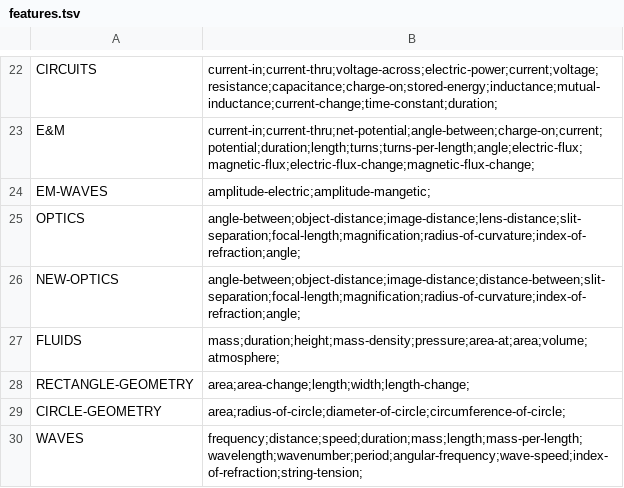
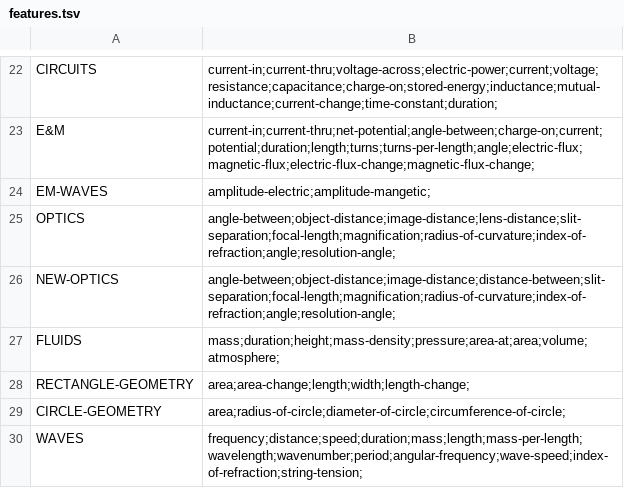
Before and after one commit to bvds/andes, a TSV file: KB/features.tsv, drawn as a sheet; only a part is shown, gaps mark what is left out.

```diff
--- a/KB/features.tsv
+++ b/KB/features.tsv
@@ -24,4 +24,4 @@ E&M	current-in;current-thru;net-potential;angle-between;charge-on;current;potent
 EM-WAVES	amplitude-electric;amplitude-mangetic;
-OPTICS	angle-between;object-distance;image-distance;lens-distance;slit-separation;focal-length;magnification;radius-of-curvature;index-of-refraction;angle;
-NEW-OPTICS	angle-between;object-distance;image-distance;distance-between;slit-separation;focal-length;magnification;radius-of-curvature;index-of-refraction;angle;
+OPTICS	angle-between;object-distance;image-distance;lens-distance;slit-separation;focal-length;magnification;radius-of-curvature;index-of-refraction;angle;resolution-angle;
+NEW-OPTICS	angle-between;object-distance;image-distance;distance-between;slit-separation;focal-length;magnification;radius-of-curvature;index-of-refraction;angle;resolution-angle;
 FLUIDS	mass;duration;height;mass-density;pressure;area-at;area;volume;atmosphere;
```
Also changed, not shown: KB/principles.tsv, KB/scalars.tsv, 3 other files.
